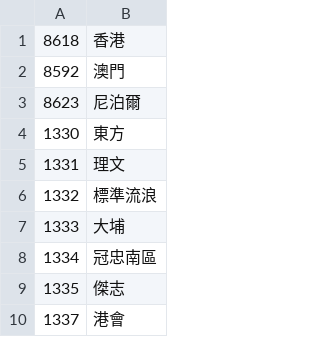
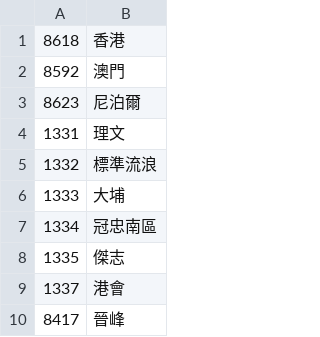
Before and after one commit to tanjt107/football-prediction, a CSV file: assets/non_hkjc_teams.csv, drawn as a sheet; only a part is shown; the shorter side is filled out with more unchanged rows; the diff names each change by its address in the sheet, - before the commit and + after, or states it on an @@ line.

```diff
--- a/assets/non_hkjc_teams.csv
+++ b/assets/non_hkjc_teams.csv
-row 4: 1330 | 東方
```
Also changed, not shown: 1 other file.
